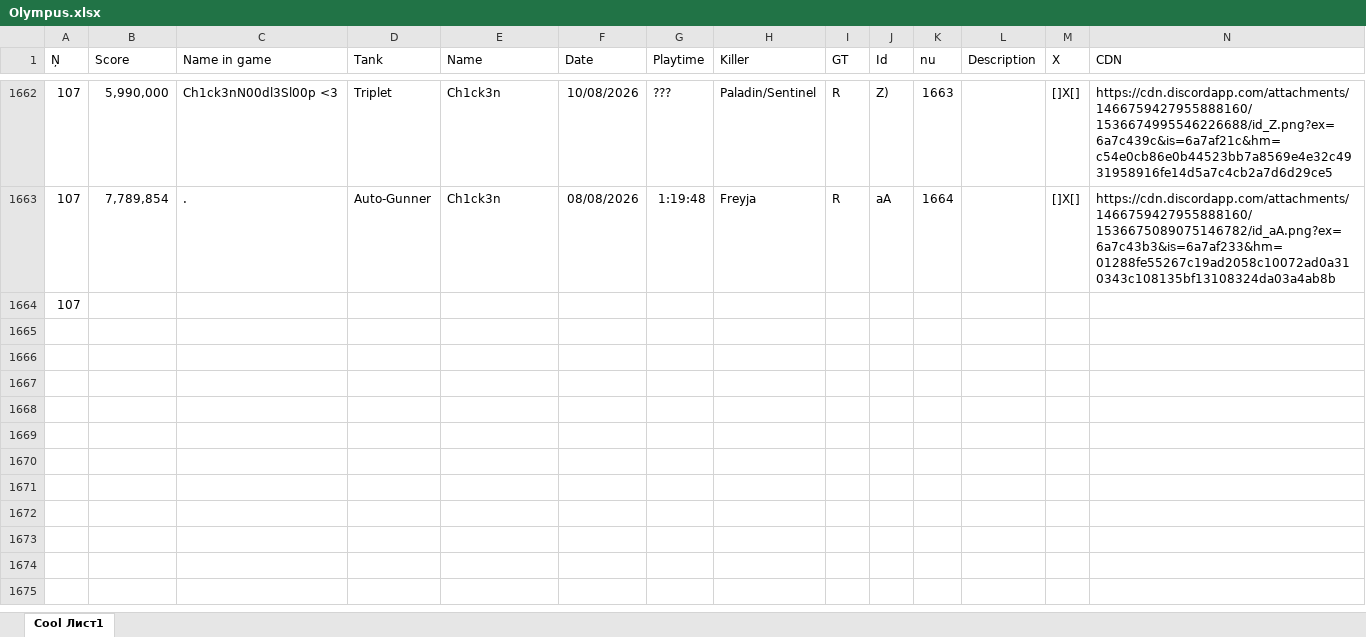
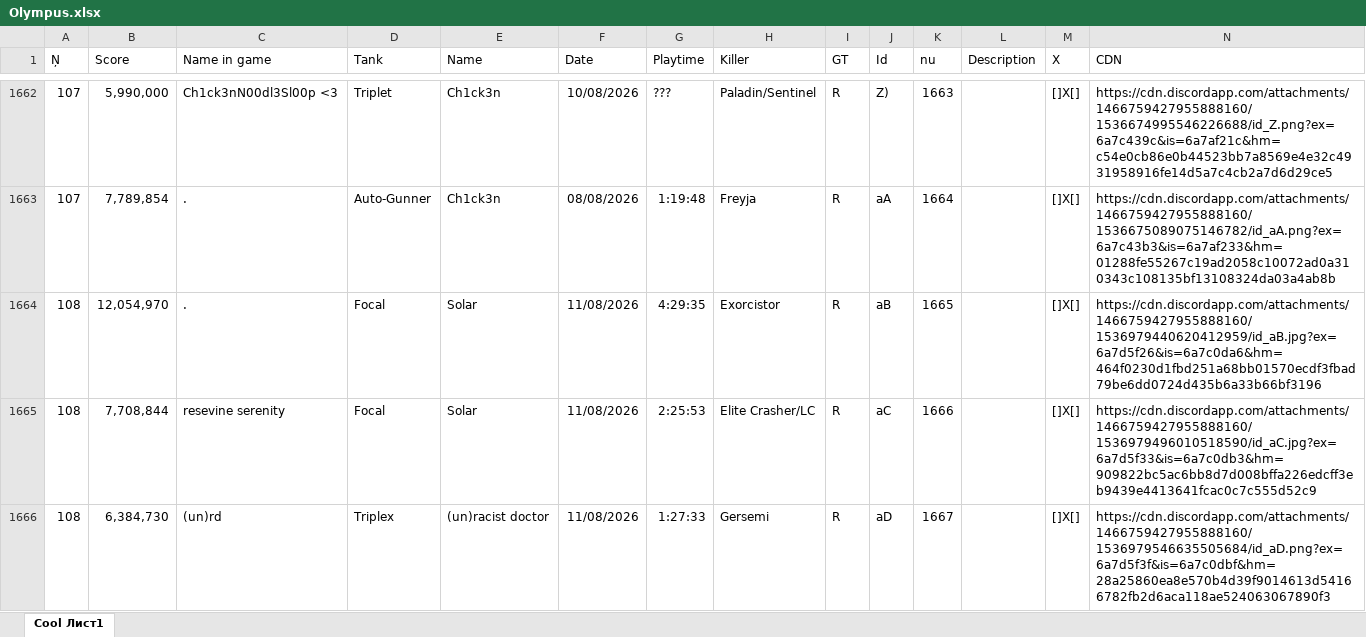
Before and after one commit to Tejmq/OlympusBot, an Excel workbook: data/Olympus.xlsx, sheet Cool Лист1, drawn as a sheet; only a part is shown, gaps mark what is left out; values as stored, in another font and other column widths than the file's, no borders; removed rows and columns are numbered as before the commit, all else as after; the diff covers the shown part only; the diff names each change by its address in the sheet, - before the commit and + after, or states it on an @@ line.

Commit message:
Add files via upload

```diff
--- a/data/Olympus.xlsx (sheet Cool Лист1)
+++ b/data/Olympus.xlsx (sheet Cool Лист1)
-row 1664: 107
+row 1664: 108 | 12,054,970 | . | Focal | Solar | 11/08/2026 | 4:29:35 | Exorcistor | R | aB | 1665 |  | []X[] | https://cdn.discordapp.com/attachments/1466759427955888160/1536979440620412959/id_aB.jpg?ex=6a7d5f26&is=6a7c0da6&hm=464f0230d1fbd251a68bb01570ecdf3fbad79be6dd0724d435b6a33b66bf3196
+row 1665: 108 | 7,708,844 | resevine serenity | Focal | Solar | 11/08/2026 | 2:25:53 | Elite Crasher/LC | R | aC | 1666 |  | []X[] | https://cdn.discordapp.com/attachments/1466759427955888160/1536979496010518590/id_aC.jpg?ex=6a7d5f33&is=6a7c0db3&hm=909822bc5ac6bb8d7d008bffa226edcff3eb9439e4413641fcac0c7c555d52c9
+row 1666: 108 | 6,384,730 | (un)rd | Triplex | (un)racist doctor | 11/08/2026 | 1:27:33 | Gersemi | R | aD | 1667 |  | []X[] | https://cdn.discordapp.com/attachments/1466759427955888160/1536979546635505684/id_aD.png?ex=6a7d5f3f&is=6a7c0dbf&hm=28a25860ea8e570b4d39f9014613d54166782fb2d6aca118ae524063067890f3
```
Also changed, not shown: 4 added rows elsewhere in this sheet.
